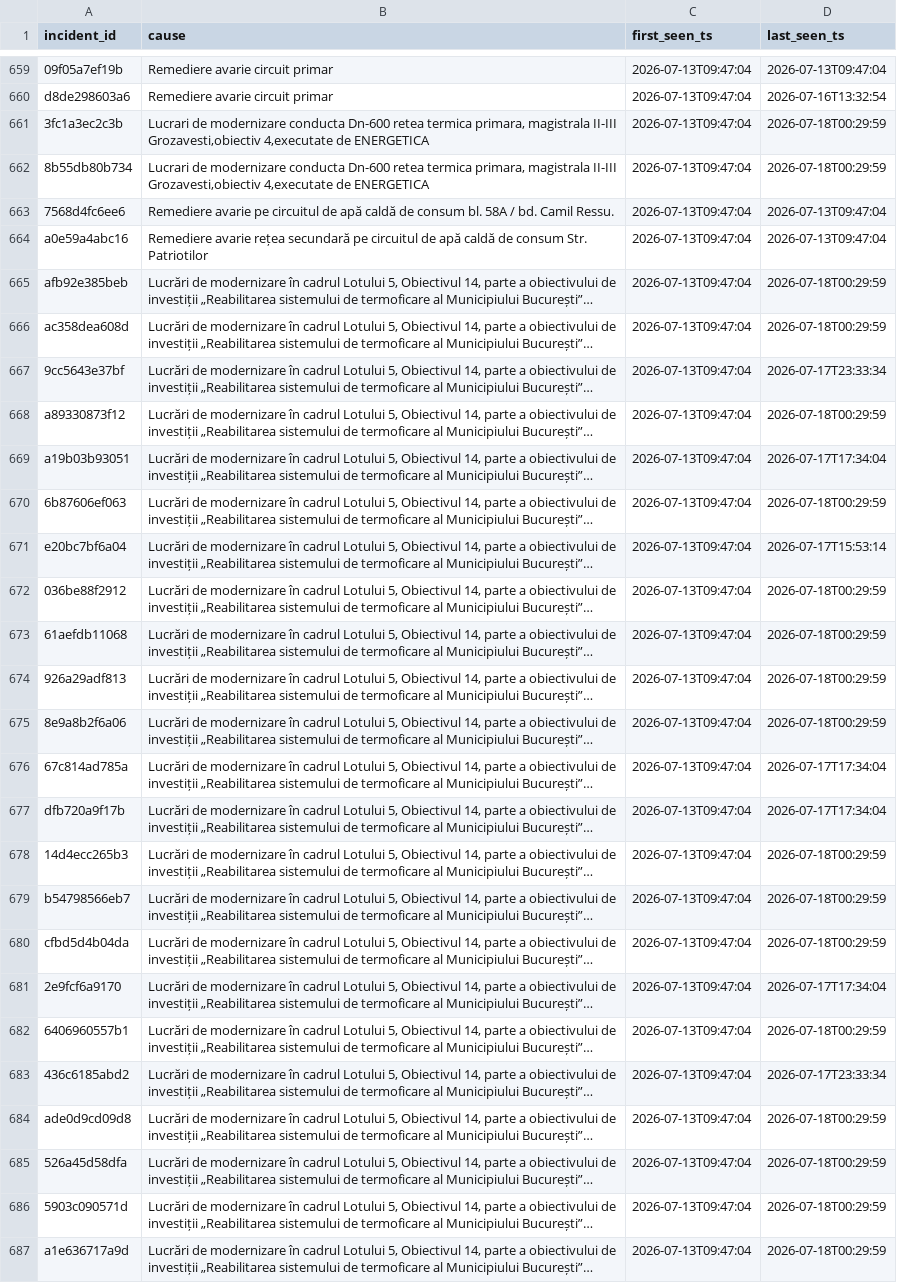
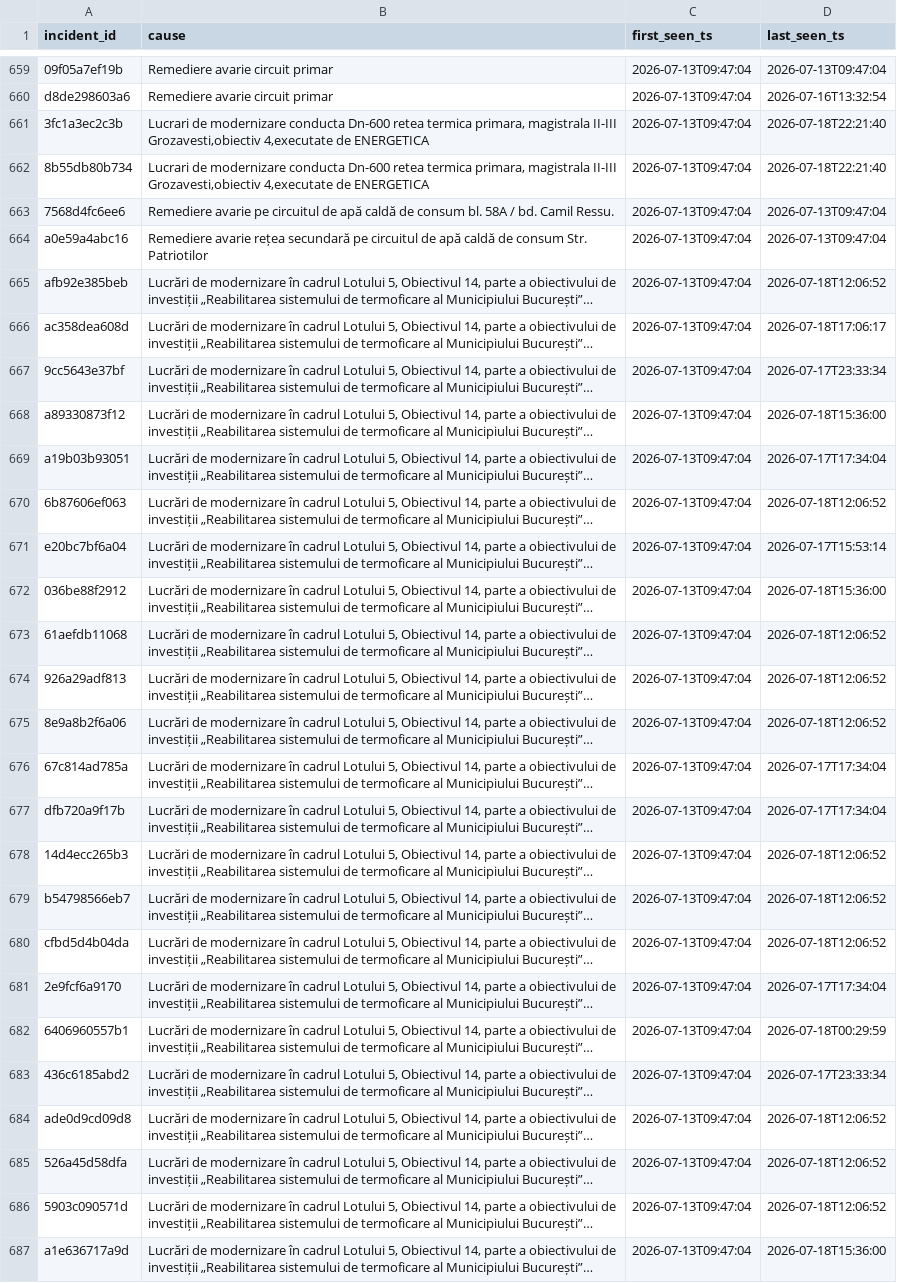
Before and after one commit to FlorinPopaCodes/termoficare-data, a CSV file: data/derived/causes/2026-07.csv, drawn as a sheet; only a part is shown, gaps mark what is left out; long unchanged cells end in …; the diff covers the shown part only; the diff names each change by its address in the sheet, - before the commit and + after, or states it on an @@ line.

```diff
--- a/data/derived/causes/2026-07.csv
+++ b/data/derived/causes/2026-07.csv
-D661:D662 (last_seen_ts): 2026-07-18T00:29:59
+D661:D662 (last_seen_ts): 2026-07-18T22:21:40
-D665 (last_seen_ts): 2026-07-18T00:29:59
+D665 (last_seen_ts): 2026-07-18T12:06:52
-D666 (last_seen_ts): 2026-07-18T00:29:59
+D666 (last_seen_ts): 2026-07-18T17:06:17
-D668 (last_seen_ts): 2026-07-18T00:29:59
+D668 (last_seen_ts): 2026-07-18T15:36:00
-D670 (last_seen_ts): 2026-07-18T00:29:59
+D670 (last_seen_ts): 2026-07-18T12:06:52
-D672 (last_seen_ts): 2026-07-18T00:29:59
+D672 (last_seen_ts): 2026-07-18T15:36:00
-D673:D675 (last_seen_ts): 2026-07-18T00:29:59
+D673:D675 (last_seen_ts): 2026-07-18T12:06:52
-D678:D680 (last_seen_ts): 2026-07-18T00:29:59
+D678:D680 (last_seen_ts): 2026-07-18T12:06:52
-D684:D686 (last_seen_ts): 2026-07-18T00:29:59
+D684:D686 (last_seen_ts): 2026-07-18T12:06:52
-D687 (last_seen_ts): 2026-07-18T00:29:59
+D687 (last_seen_ts): 2026-07-18T15:36:00
```
Also changed, not shown: 9 added rows and 48 edited cells elsewhere in this file, data/derived/causes/2026-04.csv, data/derived/episode_incidents/2026-07.csv, 22 other files.
